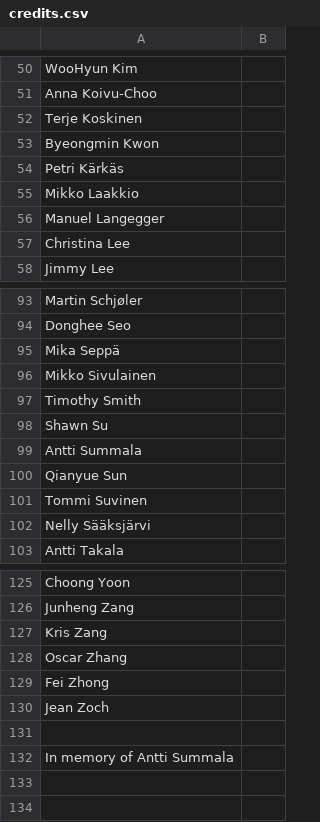
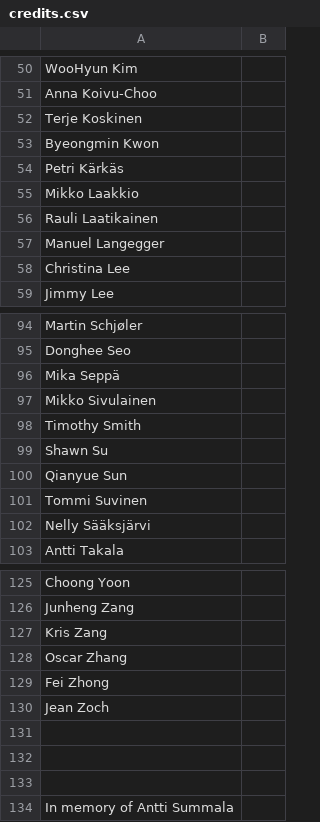
Before and after one commit to DzikStar/Supercell, a CSV file: Games/Brawl Stars/Files/assets/csv_client/credits.csv, drawn as a sheet; only a part is shown, gaps mark what is left out.

Commit message:
43.229

```diff
--- a/Games/Brawl Stars/Files/assets/csv_client/credits.csv
+++ b/Games/Brawl Stars/Files/assets/csv_client/credits.csv
@@ -55,2 +55,3 @@
 "Mikko Laakkio",
+"Rauli Laatikainen",
 "Manuel Langegger",
@@ -98,3 +99,2 @@
 "Shawn Su",
-"Antti Summala",
 "Qianyue Sun",
@@ -130,2 +130,4 @@
 "Jean Zoch",
+,
+,
 ,
```
